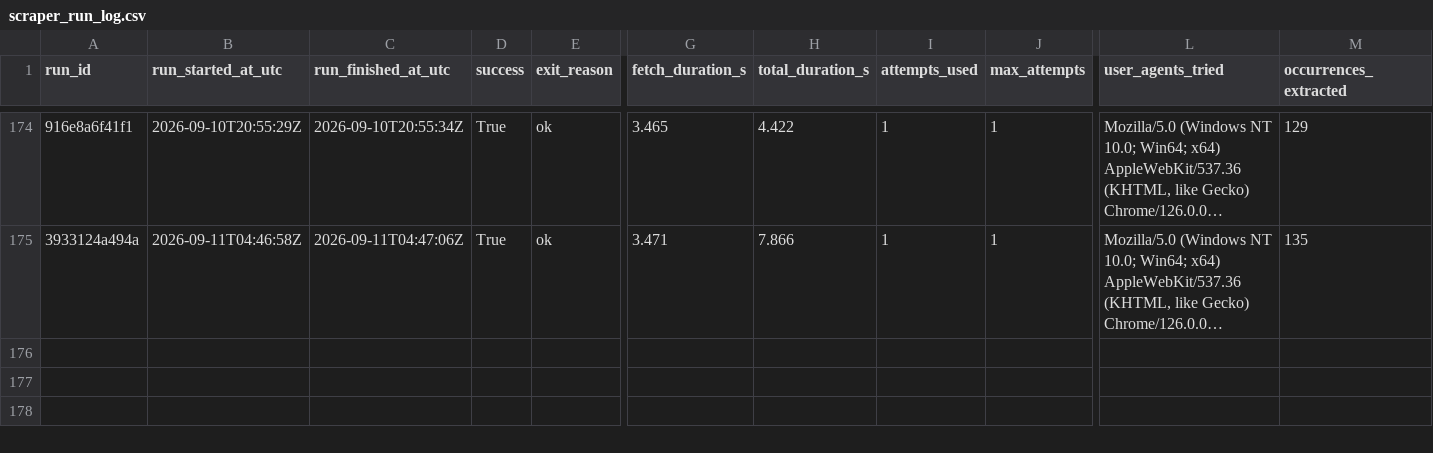
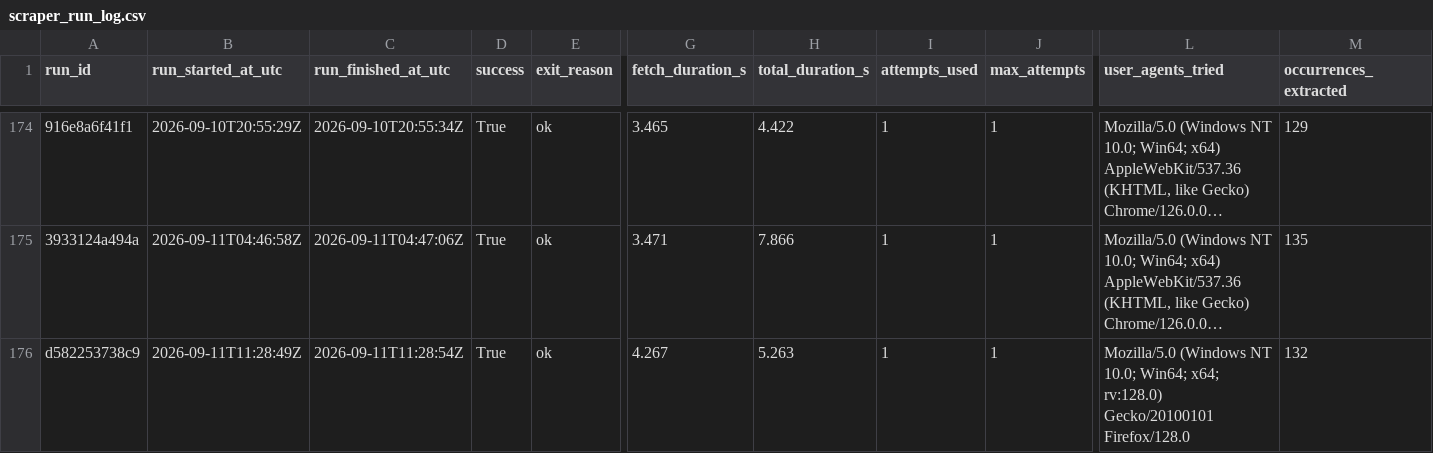
Before and after one commit to ajtga/fire-incidents, a CSV file: data/scraper_run_log.csv, drawn as a sheet; only a part is shown, gaps mark what is left out; long unchanged cells end in …; rows hold the shown columns only; the diff names each change by its address in the sheet, - before the commit and + after, or states it on an @@ line.

```diff
--- a/data/scraper_run_log.csv
+++ b/data/scraper_run_log.csv
+row 176: d582253738c9 | 2026-09-11T11:28:49Z | 2026-09-11T11:28:54Z | True | ok | 4.267 | 5.263 | 1 | 1 | Mozilla/5.0 (Windows NT 10.0; Win64; x64; rv:128.0) Gecko/20100101 Firefox/128.0 | 132
```
